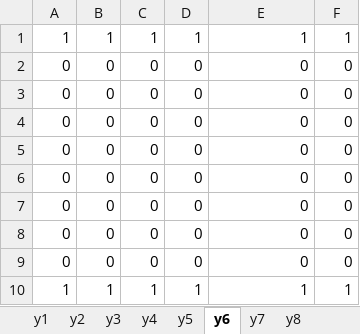
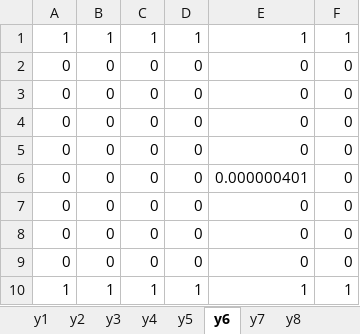
Before and after one commit to shandilya1998/OResearch, an Excel workbook: assets/generated/model2/CustomerVehicleTripMap.xlsx, sheet y6, drawn as a sheet; values as stored, in another font and other column widths than the file's, no borders; the diff names each change by its address in the sheet, - before the commit and + after, or states it on an @@ line.

```diff
--- a/assets/generated/model2/CustomerVehicleTripMap.xlsx (sheet y6)
+++ b/assets/generated/model2/CustomerVehicleTripMap.xlsx (sheet y6)
-E6: 0
+E6: 0.000000401
```
Also changed, not shown: sheet y8, sheet y5, sheet y3, sheet y4, sheet y1, assets/generated/model2/ArrivalAtCustomerTime.xlsx, assets/generated/model2/DeliverySequence.xlsx, 52 other files.
